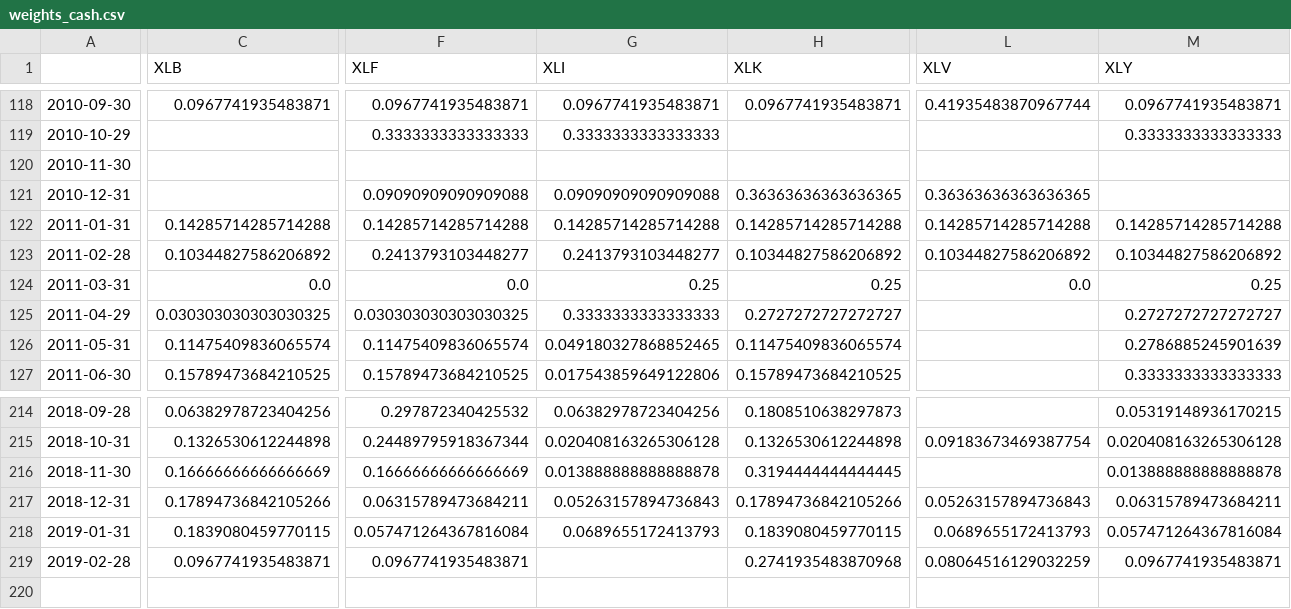
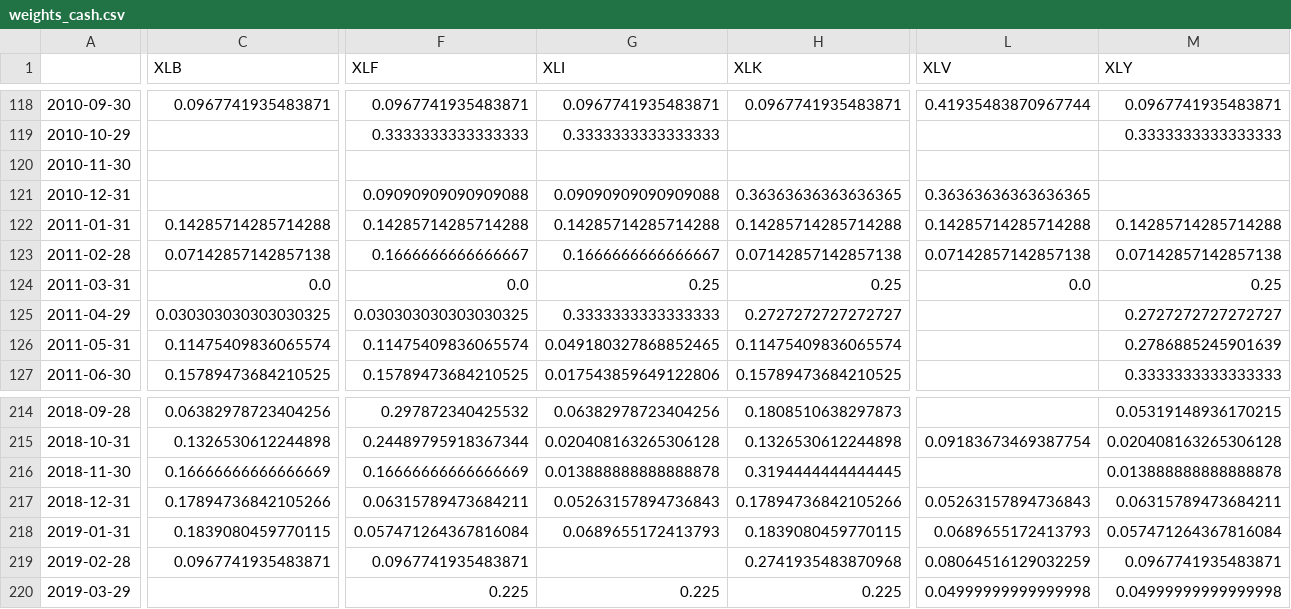
Before and after one commit to newbiecoder2017/GTAA, a CSV file: Sectors/weights_cash.csv, drawn as a sheet; only a part is shown, gaps mark what is left out; rows hold the shown columns only; the diff covers the shown part only; the diff names each change by its address in the sheet, - before the commit and + after, or states it on an @@ line.

```diff
--- a/Sectors/weights_cash.csv
+++ b/Sectors/weights_cash.csv
-C123 (XLB): 0.10344827586206892
+C123 (XLB): 0.07142857142857138
-F123 (XLF): 0.2413793103448277
+F123 (XLF): 0.1666666666666667
-G123 (XLI): 0.2413793103448277
+G123 (XLI): 0.1666666666666667
-H123 (XLK): 0.10344827586206892
+H123 (XLK): 0.07142857142857138
-L123 (XLV): 0.10344827586206892
+L123 (XLV): 0.07142857142857138
-M123 (XLY): 0.10344827586206892
+M123 (XLY): 0.07142857142857138
+row 220: 2019-03-29 |  | 0.225 | 0.225 | 0.225 | 0.04999999999999998 | 0.04999999999999998
```
Also changed, not shown: 2 edited cells elsewhere in this file, Sectors/adj_close_sectors.csv, Sectors/cashscaler.csv, 16 other files.
